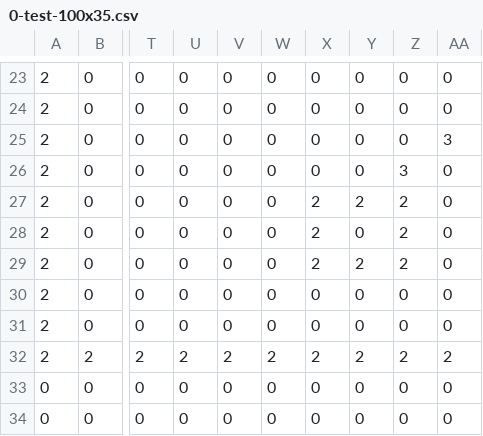
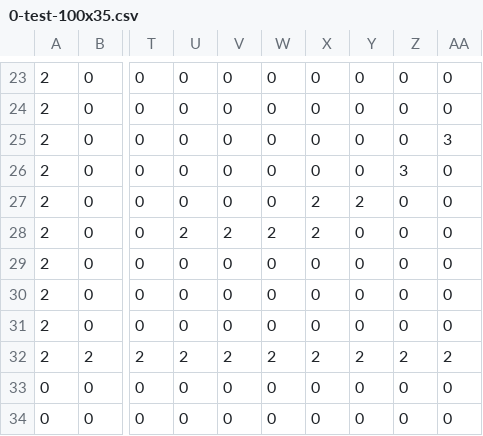
Before and after one commit to ElMaikina/platformer, a CSV file: lvls/0-test-100x35.csv, drawn as a sheet; only a part is shown, gaps mark what is left out; the diff names each change by its address in the sheet, - before the commit and + after, or states it on an @@ line.

```diff
--- a/lvls/0-test-100x35.csv
+++ b/lvls/0-test-100x35.csv
-Z27:Z29: 2
+Z27:Z29: 0
-U28: 0
+U28: 2
-V28: 0
+V28: 2
-W28: 0
+W28: 2
-X29: 2
+X29: 0
-Y29: 2
+Y29: 0
```
Also changed, not shown: 5 other files.
